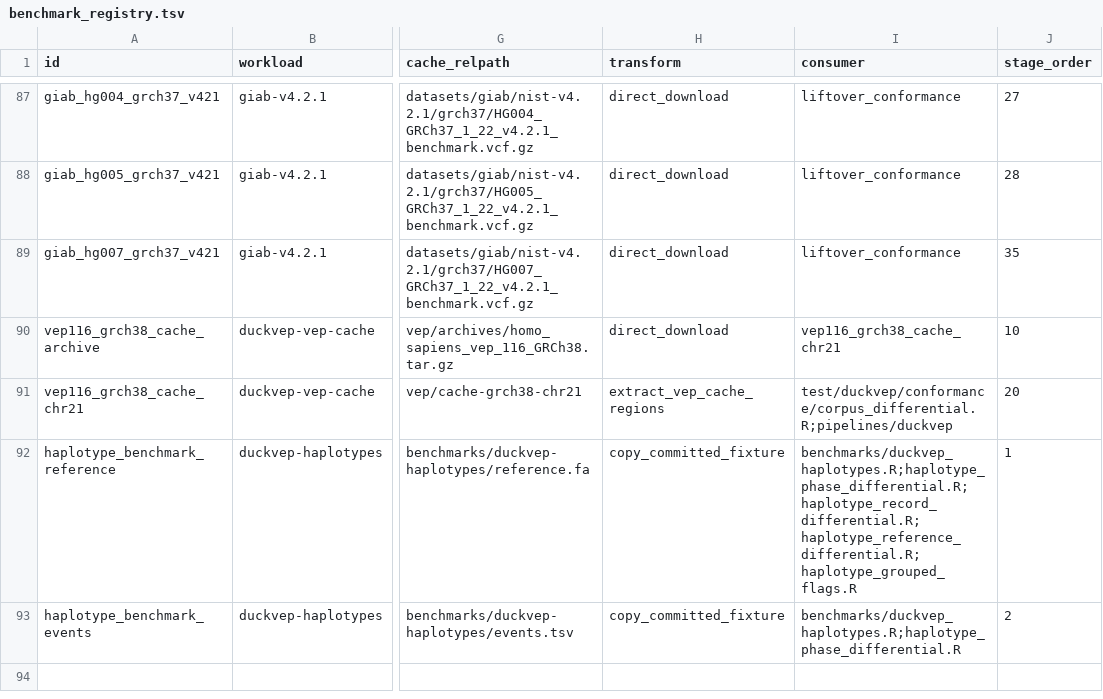
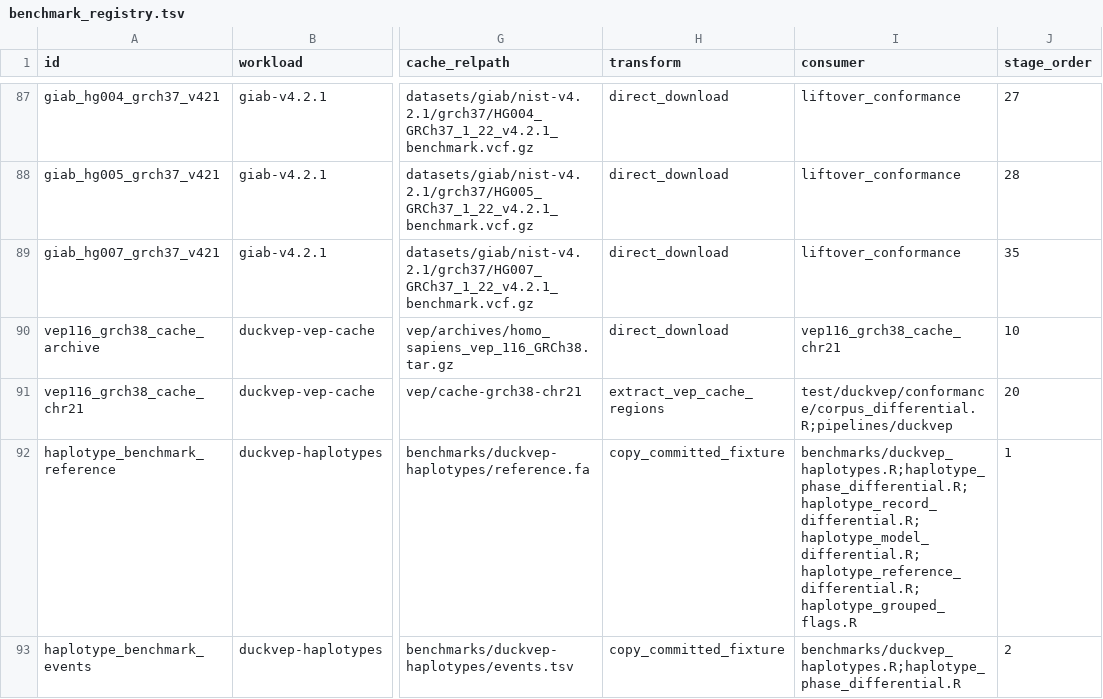
Before and after one commit to RGenomicsETL/duckhts, a TSV file: r/duckhtsbench/inst/benchmark_registry.tsv, drawn as a sheet; only a part is shown, gaps mark what is left out; the diff names each change by its address in the sheet, - before the commit and + after, or states it on an @@ line.

Commit message:
Explore short and long haplotype CDS configurations

```diff
--- a/r/duckhtsbench/inst/benchmark_registry.tsv
+++ b/r/duckhtsbench/inst/benchmark_registry.tsv
-I92 (consumer): benchmarks/duckvep_haplotypes.R;haplotype_phase_differential.R;haplotype_record_differential.R;haplotype_reference_differential.R;haplotype_grouped_flags.R
+I92 (consumer): benchmarks/duckvep_haplotypes.R;haplotype_phase_differential.R;haplotype_record_differential.R;haplotype_model_differential.R;haplotype_reference_differential.R;haplotype_grouped_flags.R
```
Also changed, not shown: 9 other files.
